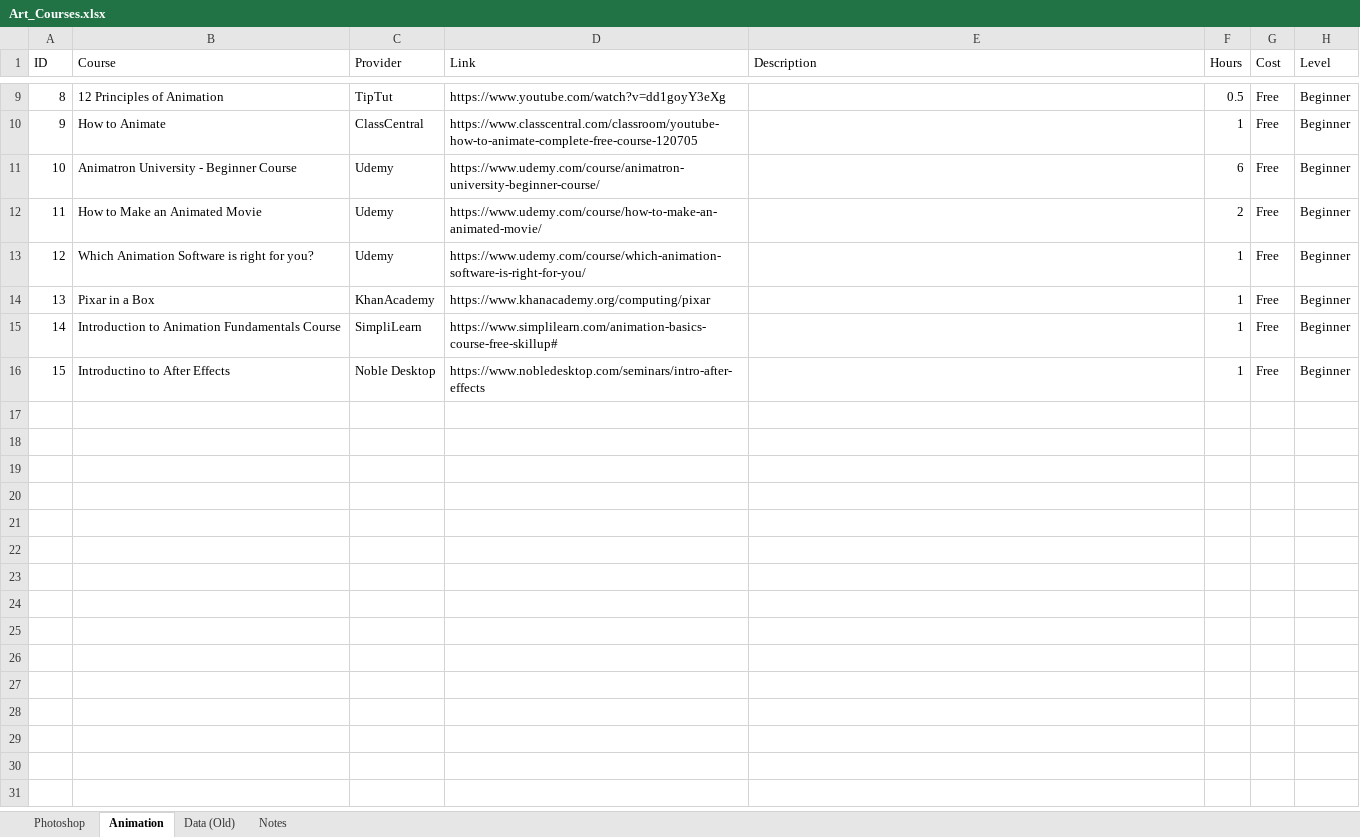
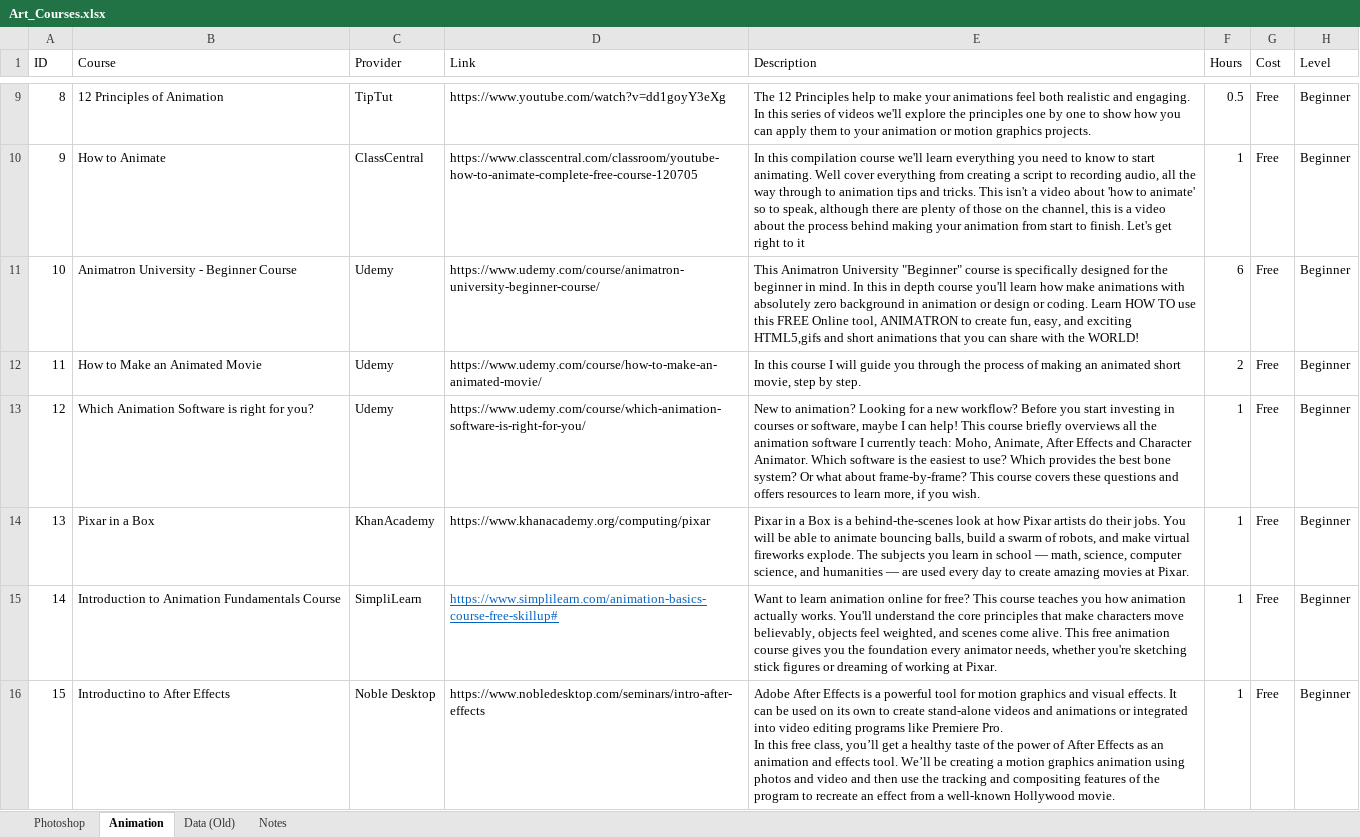
Before and after one commit to contic5/art-courses, an Excel workbook: public/Art_Courses.xlsx, sheet Animation, drawn as a sheet; only a part is shown, gaps mark what is left out; values as stored, in another font and other column widths than the file's, no borders; table styles not drawn; ↵ is a line break in a cell; the diff covers the shown part only; the diff names each change by its address in the sheet, - before the commit and + after, or states it on an @@ line.

Commit message:
Added descriptions and added sorting method.

```diff
--- a/public/Art_Courses.xlsx (sheet Animation)
+++ b/public/Art_Courses.xlsx (sheet Animation)
-E9 (Description): (empty)
+E9 (Description): The 12 Principles help to make your animations feel both realistic and engaging. In this series of videos we'll explore the principles one by one to show how you can apply them to your animation or motion graphics projects.
-E10 (Description): (empty)
+E10 (Description): In this compilation course we'll learn everything you need to know to start animating. Well cover everything from creating a script to recording audio, all the way through to animation tips and tricks. This isn't a video about 'how to animate' so to speak, although there are plenty of those on the channel, this is a video about the process behind making your animation from start to finish. Let's get right to it
-E11 (Description): (empty)
+E11 (Description): This Animatron University "Beginner" course is specifically designed for the beginner in mind. In this in depth course you'll learn how make animations with absolutely zero background in animation or design or coding. Learn HOW TO use this FREE Online tool, ANIMATRON to create fun, easy, and exciting HTML5,gifs and short animations that you can share with the WORLD!
-E12 (Description): (empty)
+E12 (Description): In this course I will guide you through the process of making an animated short movie, step by step.
-E13 (Description): (empty)
+E13 (Description): New to animation? Looking for a new workflow? Before you start investing in courses or software, maybe I can help! This course briefly overviews all the animation software I currently teach: Moho, Animate, After Effects and Character Animator. Which software is the easiest to use? Which provides the best bone system? Or what about frame-by-frame? This course covers these questions and offers resources to learn more, if you wish.
-E14 (Description): (empty)
+E14 (Description): Pixar in a Box is a behind-the-scenes look at how Pixar artists do their jobs. You will be able to animate bouncing balls, build a swarm of robots, and make virtual fireworks explode. The subjects you learn in school — math, science, computer science, and humanities — are used every day to create amazing movies at Pixar.
@@ D15 underline: off → on, text colour: black → #0563C1 @@
-E15 (Description): (empty)
+E15 (Description): Want to learn animation online for free? This course teaches you how animation actually works. You'll understand the core principles that make characters move believably, objects feel weighted, and scenes come alive. This free animation course gives you the foundation every animator needs, whether you're sketching stick figures or dreaming of working at Pixar.
-E16 (Description): (empty)
+E16 (Description): Adobe After Effects is a powerful tool for motion graphics and visual effects. It can be used on its own to create stand-alone videos and animations or integrated into video editing programs like Premiere Pro. ↵ In this free class, you’ll get a healthy taste of the power of After Effects as an animation and effects tool. We’ll be creating a motion graphics animation using photos and video and then use the tracking and compositing features of the program to recreate an effect from a well-known Hollywood movie.
```
Also changed, not shown: 2 removed rows, 3 hidden or unhidden rows and 2 edited cells elsewhere in this sheet, sheet Photoshop, hidden cells, 4 other files.
